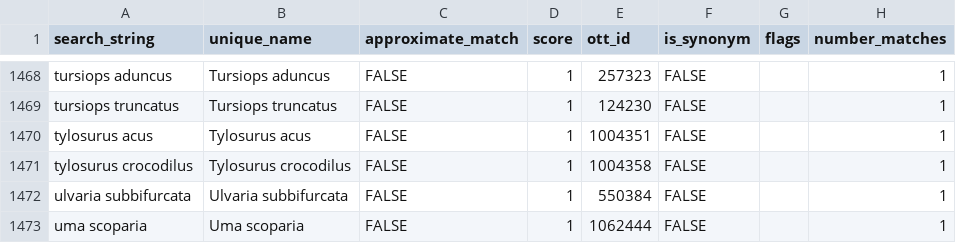
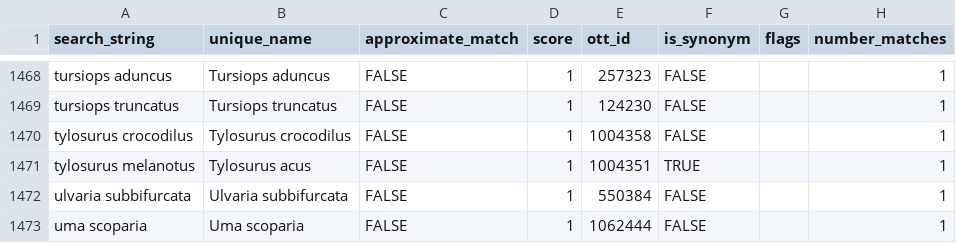
Before and after one commit to marknovak/FracFeed_DB, a CSV file: tmp/TaxonClean/Taxa.csv, drawn as a sheet; only a part is shown, gaps mark what is left out; removed rows and columns are numbered as before the commit, all else as after; the diff names each change by its address in the sheet, - before the commit and + after, or states it on an @@ line.

```diff
--- a/tmp/TaxonClean/Taxa.csv
+++ b/tmp/TaxonClean/Taxa.csv
-row 1470: tylosurus acus | Tylosurus acus | FALSE | 1 | 1004351 | FALSE |  | 1
+row 1471: tylosurus melanotus | Tylosurus acus | FALSE | 1 | 1004351 | TRUE |  | 1
```
Also changed, not shown: FracFeed_Data.csv, FracFeed_Data_Metadata.csv, 8 other files.
